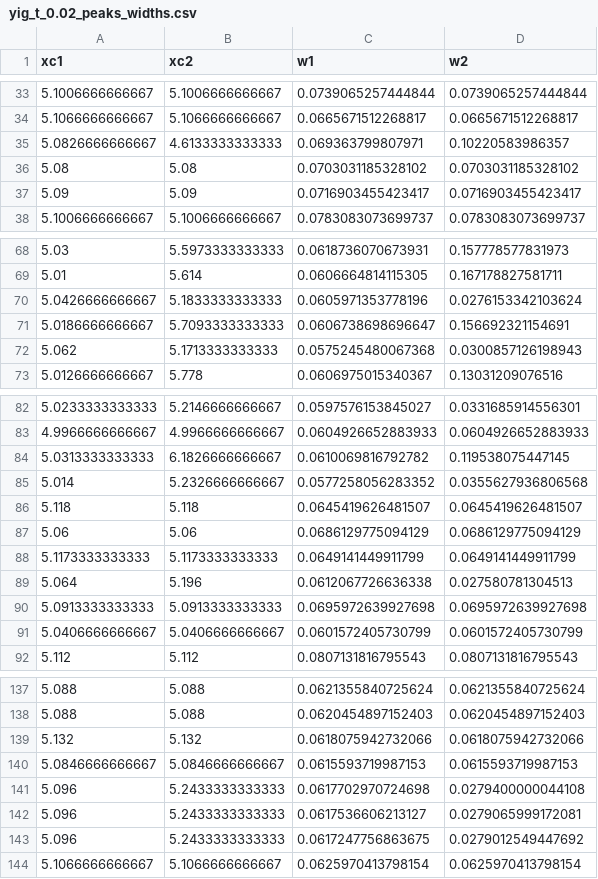
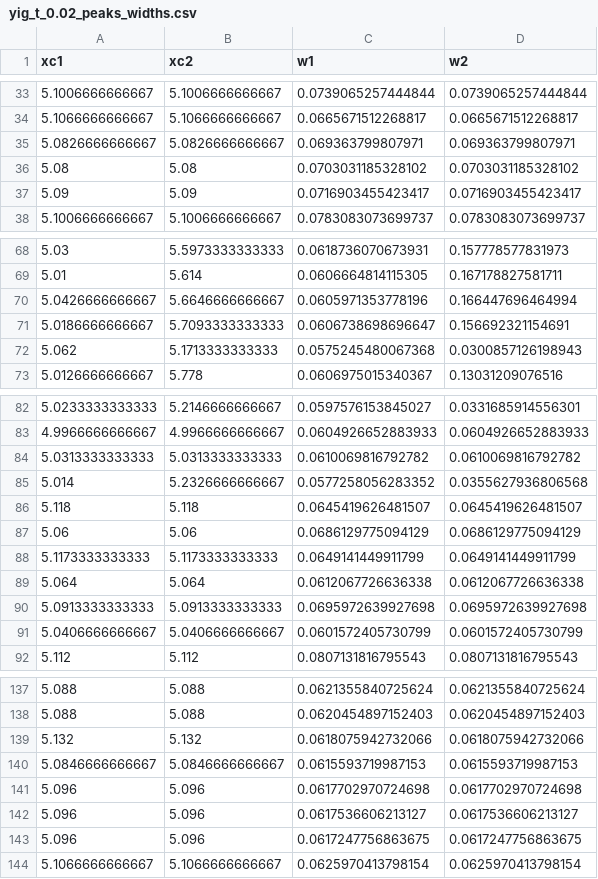
Before and after one commit to FazinHan/cavityCoupling, a CSV file: data/yig_t_sweep_outputs/peaks_widths/yig_t_0.02_peaks_widths.csv, drawn as a sheet; only a part is shown, gaps mark what is left out.

Commit message:
fix fit_plot.jl: update main function call to use dynamic index; adjust peak detection parameters for improved accuracy

```diff
--- a/data/yig_t_sweep_outputs/peaks_widths/yig_t_0.02_peaks_widths.csv
+++ b/data/yig_t_sweep_outputs/peaks_widths/yig_t_0.02_peaks_widths.csv
@@ -34,3 +34,3 @@ xc1,xc2,w1,w2
 5.1066666666667,5.1066666666667,0.0665671512268817,0.0665671512268817
-5.0826666666667,4.6133333333333,0.069363799807971,0.10220583986357
+5.0826666666667,5.0826666666667,0.069363799807971,0.069363799807971
 5.08,5.08,0.0703031185328102,0.0703031185328102
@@ -69,3 +69,3 @@ xc1,xc2,w1,w2
 5.01,5.614,0.0606664814115305,0.167178827581711
-5.0426666666667,5.1833333333333,0.0605971353778196,0.0276153342103624
+5.0426666666667,5.6646666666667,0.0605971353778196,0.166447696464994
 5.0186666666667,5.7093333333333,0.0606738698696647,0.156692321154691
@@ -83,3 +83,3 @@ xc1,xc2,w1,w2
 4.9966666666667,4.9966666666667,0.0604926652883933,0.0604926652883933
-5.0313333333333,6.1826666666667,0.0610069816792782,0.119538075447145
+5.0313333333333,5.0313333333333,0.0610069816792782,0.0610069816792782
 5.014,5.2326666666667,0.0577258056283352,0.0355627936806568
@@ -88,3 +88,3 @@ xc1,xc2,w1,w2
 5.1173333333333,5.1173333333333,0.0649141449911799,0.0649141449911799
-5.064,5.196,0.0612067726636338,0.027580781304513
+5.064,5.064,0.0612067726636338,0.0612067726636338
 5.0913333333333,5.0913333333333,0.0695972639927698,0.0695972639927698
@@ -140,5 +140,5 @@ xc1,xc2,w1,w2
 5.0846666666667,5.0846666666667,0.0615593719987153,0.0615593719987153
-5.096,5.2433333333333,0.0617702970724698,0.0279400000044108
-5.096,5.2433333333333,0.0617536606213127,0.0279065999172081
-5.096,5.2433333333333,0.0617247756863675,0.0279012549447692
+5.096,5.096,0.0617702970724698,0.0617702970724698
+5.096,5.096,0.0617536606213127,0.0617536606213127
+5.096,5.096,0.0617247756863675,0.0617247756863675
 5.1066666666667,5.1066666666667,0.0625970413798154,0.0625970413798154
```
Also changed, not shown: data/yig_t_sweep_outputs/peaks_widths/yig_t_0.033333333333333_peaks_widths.csv, data/yig_t_sweep_outputs/peaks_widths/yig_t_0.046666666666667_peaks_widths.csv, 9 other files.
